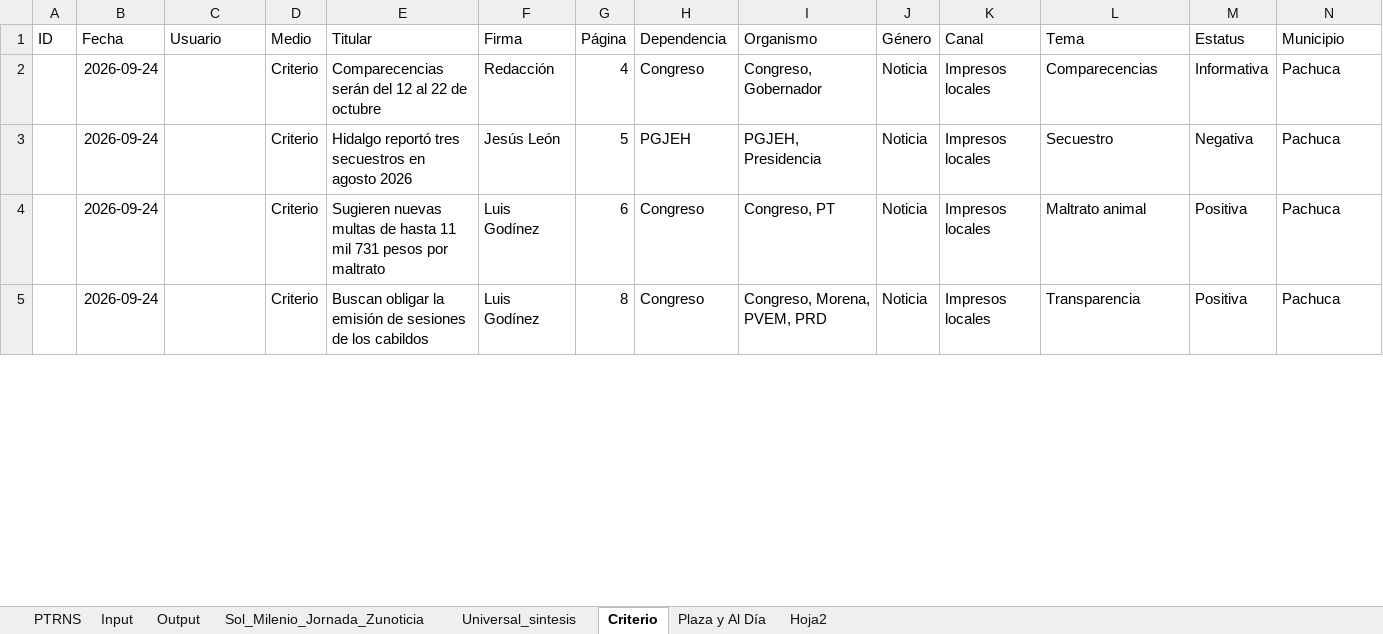
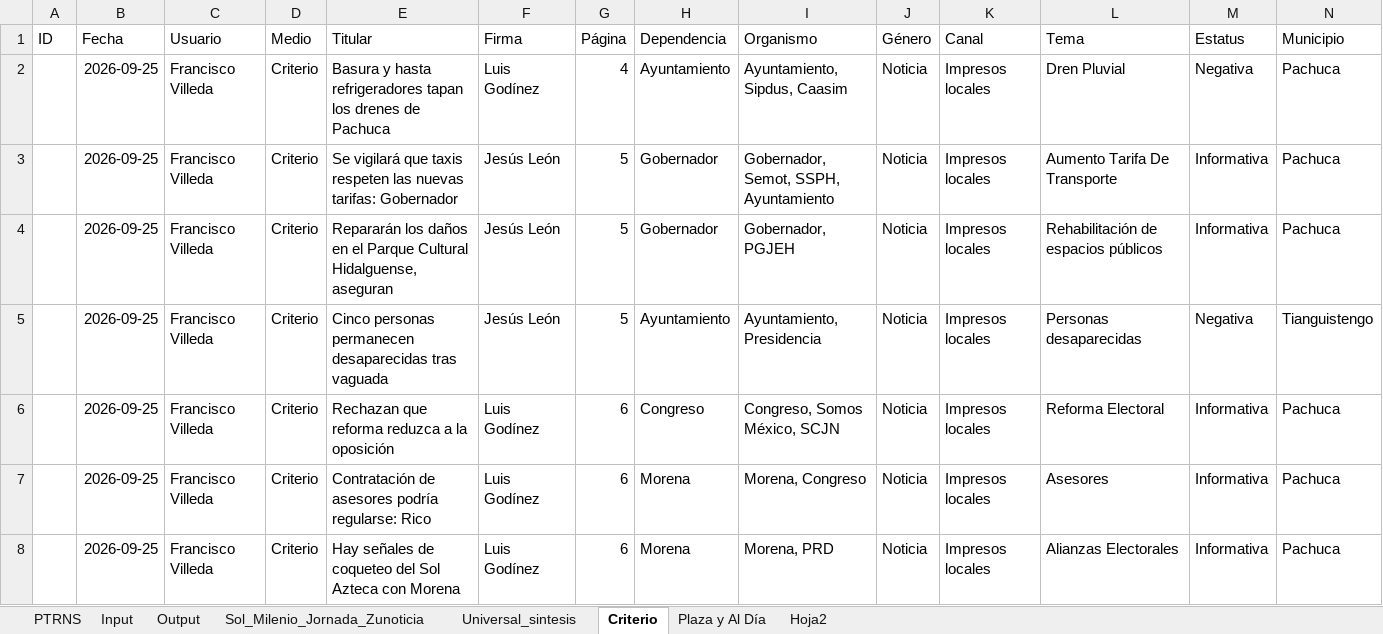
Before and after one commit to thelonious9/capturanotas, an Excel workbook: Traductor patrón-esclavo.xlsx, sheet Criterio, drawn as a sheet; only a part is shown; values as stored, in another font and other column widths than the file's, no borders; table styles not drawn; addresses are those after the commit; the diff covers the shown part only; the diff names each change by its address in the sheet, - before the commit and + after, or states it on an @@ line.

```diff
--- a/Traductor patrón-esclavo.xlsx (sheet Criterio)
+++ b/Traductor patrón-esclavo.xlsx (sheet Criterio)
+row 2:  | 2026-09-25 | Francisco Villeda | Criterio | Basura y hasta refrigeradores tapan los drenes de Pachuca | Luis Godínez | 4 | Ayuntamiento | Ayuntamiento, Sipdus, Caasim | Noticia | Impresos locales | Dren Pluvial | Negativa | Pachuca
-B3:B4 (Fecha): 2026-09-24
+B3:B4 (Fecha): 2026-09-25
-C3:C4 (Usuario): (empty)
+C3:C4 (Usuario): Francisco Villeda
-E3 (Titular): Comparecencias serán del 12 al 22 de octubre
+E3 (Titular): Se vigilará que taxis respeten las nuevas tarifas: Gobernador
-F3 (Firma): Redacción
+F3 (Firma): Jesús León
-G3 (Página): 4
+G3 (Página): 5
-H3 (Dependencia): Congreso
+H3 (Dependencia): Gobernador
-I3 (Organismo): Congreso, Gobernador
+I3 (Organismo): Gobernador, Semot, SSPH, Ayuntamiento
-L3 (Tema): Comparecencias
+L3 (Tema): Aumento Tarifa De Transporte
-E4 (Titular): Hidalgo reportó tres secuestros en agosto 2026
+E4 (Titular): Repararán los daños en el Parque Cultural Hidalguense, aseguran
-H4 (Dependencia): PGJEH
+H4 (Dependencia): Gobernador
-I4 (Organismo): PGJEH, Presidencia
+I4 (Organismo): Gobernador, PGJEH
-L4 (Tema): Secuestro
+L4 (Tema): Rehabilitación de espacios públicos
-M4 (Estatus): Negativa
+M4 (Estatus): Informativa
+row 5:  | 2026-09-25 | Francisco Villeda | Criterio | Cinco personas permanecen desaparecidas tras vaguada | Jesús León | 5 | Ayuntamiento | Ayuntamiento, Presidencia | Noticia | Impresos locales | Personas desaparecidas | Negativa | Tianguistengo
-B6:B7 (Fecha): 2026-09-24
+B6:B7 (Fecha): 2026-09-25
-C6:C7 (Usuario): (empty)
+C6:C7 (Usuario): Francisco Villeda
-E6 (Titular): Sugieren nuevas multas de hasta 11 mil 731 pesos por maltrato
+E6 (Titular): Rechazan que reforma reduzca a la oposición
-I6 (Organismo): Congreso, PT
+I6 (Organismo): Congreso, Somos México, SCJN
-L6 (Tema): Maltrato animal
+L6 (Tema): Reforma Electoral
-M6:M7 (Estatus): Positiva
+M6:M7 (Estatus): Informativa
-E7 (Titular): Buscan obligar la emisión de sesiones de los cabildos
+E7 (Titular): Contratación de asesores podría regularse: Rico
-G7 (Página): 8
+G7 (Página): 6
-H7 (Dependencia): Congreso
+H7 (Dependencia): Morena
-I7 (Organismo): Congreso, Morena, PVEM, PRD
+I7 (Organismo): Morena, Congreso
-L7 (Tema): Transparencia
+L7 (Tema): Asesores
+row 8:  | 2026-09-25 | Francisco Villeda | Criterio | Hay señales de coqueteo del Sol Azteca con Morena | Luis Godínez | 6 | Morena | Morena, PRD | Noticia | Impresos locales | Alianzas Electorales | Informativa | Pachuca
```
Also changed, not shown: 9 added rows, 12 removed rows and 62 edited cells elsewhere in this sheet, sheet Input, sheet Output, sheet PTRNS, sheet Sol_Milenio_Jornada_Zunoticia, sheet Plaza y Al Día, sheet Universal_sintesis, tABLA PARA XML.xlsx, 1 other file.
